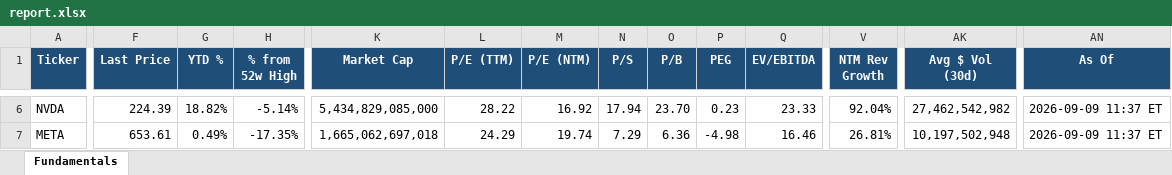
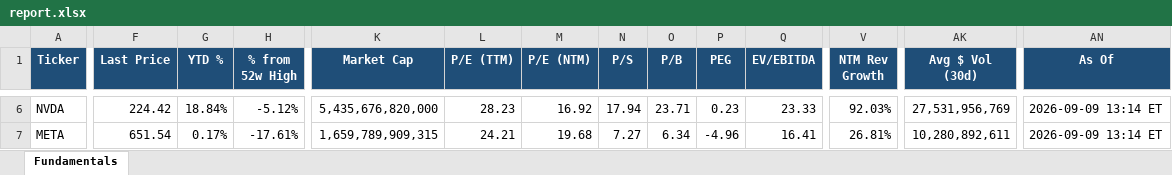
Before and after one commit to Sig02523/stock-list-fundamentals, an Excel workbook: report.xlsx, sheet Fundamentals, drawn as a sheet; only a part is shown, gaps mark what is left out; values as stored, in another font and other column widths than the file's, no borders; the diff covers the shown part only; the diff names each change by its address in the sheet, - before the commit and + after, or states it on an @@ line.

```diff
--- a/report.xlsx (sheet Fundamentals)
+++ b/report.xlsx (sheet Fundamentals)
-F6 (Last Price): 224.39
+F6 (Last Price): 224.42
-G6 (YTD %): 18.82%
+G6 (YTD %): 18.84%
-H6 (% from 52w High): -5.14%
+H6 (% from 52w High): -5.12%
-K6 (Market Cap): 5,434,829,085,000
+K6 (Market Cap): 5,435,676,820,000
-L6 (P/E (TTM)): 28.22
+L6 (P/E (TTM)): 28.23
-O6 (P/B): 23.70
+O6 (P/B): 23.71
-V6 (NTM Rev Growth): 92.04%
+V6 (NTM Rev Growth): 92.03%
-AK6 (Avg $ Vol (30d)): 27,462,542,982
+AK6 (Avg $ Vol (30d)): 27,531,956,769
-AN6:AN7 (As Of): 2026-09-09 11:37 ET
+AN6:AN7 (As Of): 2026-09-09 13:14 ET
-F7 (Last Price): 653.61
+F7 (Last Price): 651.54
-G7 (YTD %): 0.49%
+G7 (YTD %): 0.17%
-H7 (% from 52w High): -17.35%
+H7 (% from 52w High): -17.61%
-K7 (Market Cap): 1,665,062,697,018
+K7 (Market Cap): 1,659,789,909,315
-L7 (P/E (TTM)): 24.29
+L7 (P/E (TTM)): 24.21
-M7 (P/E (NTM)): 19.74
+M7 (P/E (NTM)): 19.68
-N7 (P/S): 7.29
+N7 (P/S): 7.27
-O7 (P/B): 6.36
+O7 (P/B): 6.34
-P7 (PEG): -4.98
+P7 (PEG): -4.96
-Q7 (EV/EBITDA): 16.46
+Q7 (EV/EBITDA): 16.41
-AK7 (Avg $ Vol (30d)): 10,197,502,948
+AK7 (Avg $ Vol (30d)): 10,280,892,611
```
Also changed, not shown: 491 edited cells elsewhere in this sheet, 1 other file.
